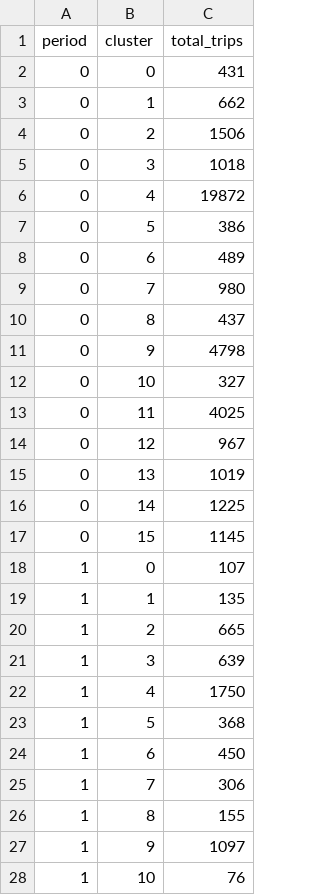
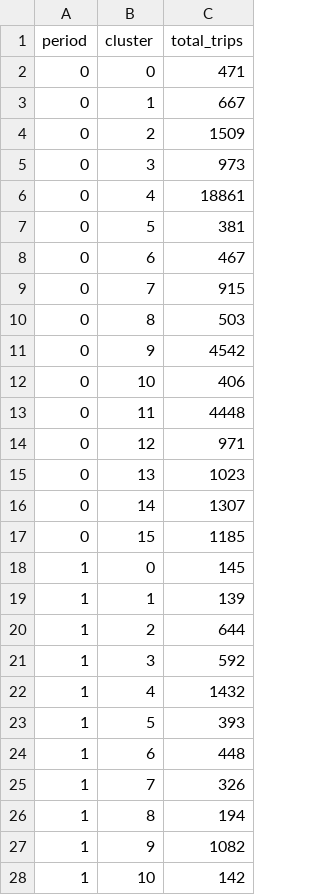
Before and after one commit to msheldon32/rideshare2, a CSV file: trip_counts.csv, drawn as a sheet; only a part is shown; the diff covers the shown part only.

```diff
--- a/trip_counts.csv
+++ b/trip_counts.csv
@@ -1,28 +1,28 @@
 period,cluster,total_trips
-0,0,431
-0,1,662
-0,2,1506
-0,3,1018
-0,4,19872
-0,5,386
-0,6,489
-0,7,980
-0,8,437
-0,9,4798
-0,10,327
-0,11,4025
-0,12,967
-0,13,1019
-0,14,1225
-0,15,1145
-1,0,107
-1,1,135
-1,2,665
-1,3,639
-1,4,1750
-1,5,368
-1,6,450
-1,7,306
-1,8,155
-1,9,1097
-1,10,76
+0,0,471
+0,1,667
+0,2,1509
+0,3,973
+0,4,18861
+0,5,381
+0,6,467
+0,7,915
+0,8,503
+0,9,4542
+0,10,406
+0,11,4448
+0,12,971
+0,13,1023
+0,14,1307
+0,15,1185
+1,0,145
+1,1,139
+1,2,644
+1,3,592
+1,4,1432
+1,5,393
+1,6,448
+1,7,326
+1,8,194
+1,9,1082
+1,10,142
```
Also changed, not shown: 101 edited cells elsewhere in this file, 2 other files.
